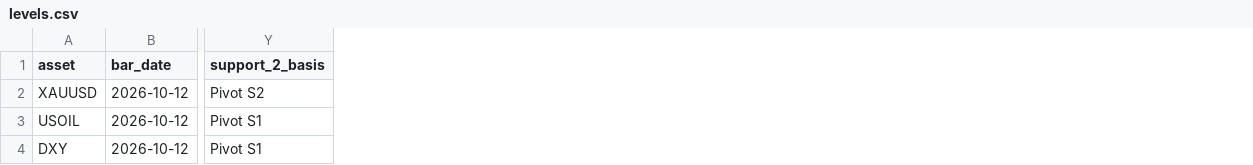
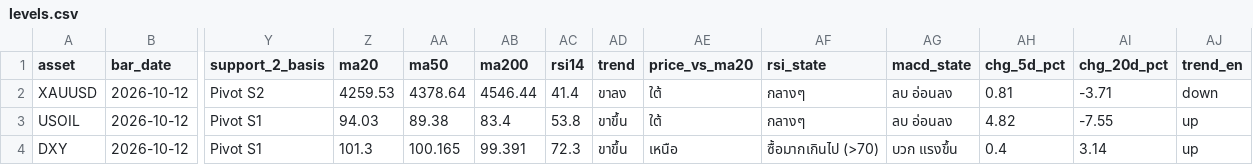
Before and after one commit to amonaipitf-ai/trading-ml, a CSV file: output/levels.csv, drawn as a sheet; only a part is shown, gaps mark what is left out; the diff names each change by its address in the sheet, - before the commit and + after, or states it on an @@ line.

```diff
--- a/output/levels.csv
+++ b/output/levels.csv
+column Z (ma20), rows 2-4: 4259.53 | 94.03 | 101.3
+column AA (ma50), rows 2-4: 4378.64 | 89.38 | 100.165
+column AB (ma200), rows 2-4: 4546.44 | 83.4 | 99.391
+column AC (rsi14), rows 2-4: 41.4 | 53.8 | 72.3
+column AD (trend), rows 2-4: ขาลง | ขาขึ้น | ขาขึ้น
+column AE (price_vs_ma20), rows 2-4: ใต้ | ใต้ | เหนือ
+column AF (rsi_state), rows 2-4: กลางๆ | กลางๆ | ซื้อมากเกินไป (>70)
+column AG (macd_state), rows 2-4: ลบ อ่อนลง | ลบ อ่อนลง | บวก แรงขึ้น
+column AH (chg_5d_pct), rows 2-4: 0.81 | 4.82 | 0.4
+column AI (chg_20d_pct), rows 2-4: -3.71 | -7.55 | 3.14
+column AJ (trend_en), rows 2-4: down | up | up
```
Also changed, not shown: data/prices.csv, output/backtest_results_h1.csv, 7 other files.
